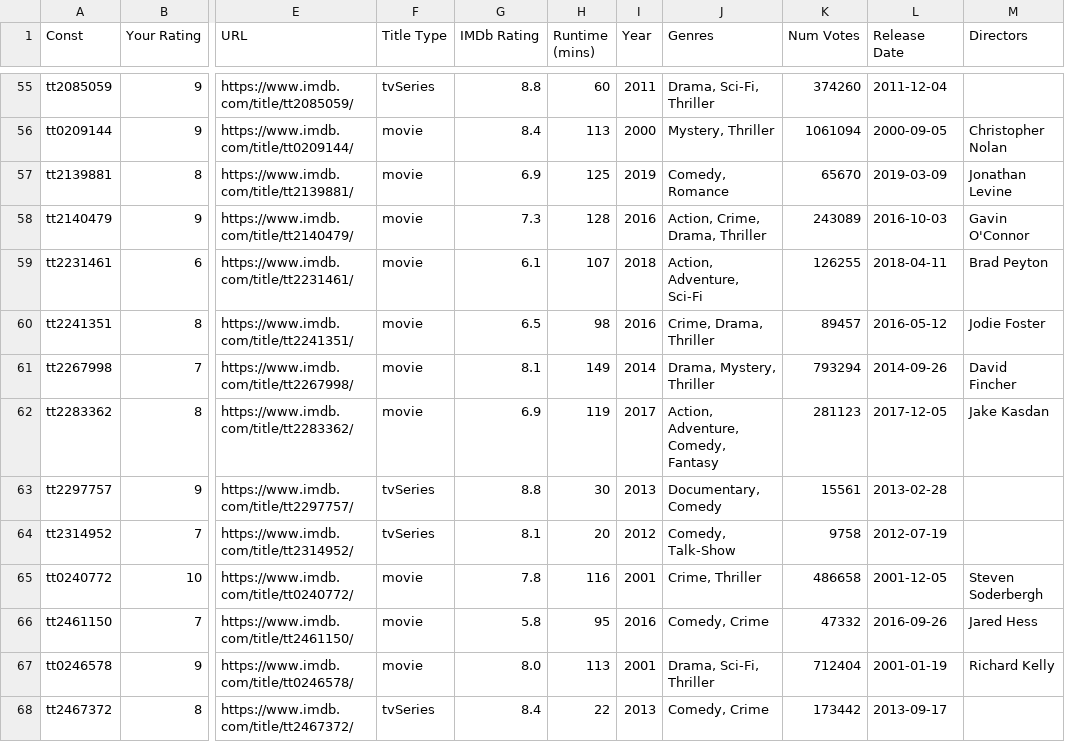
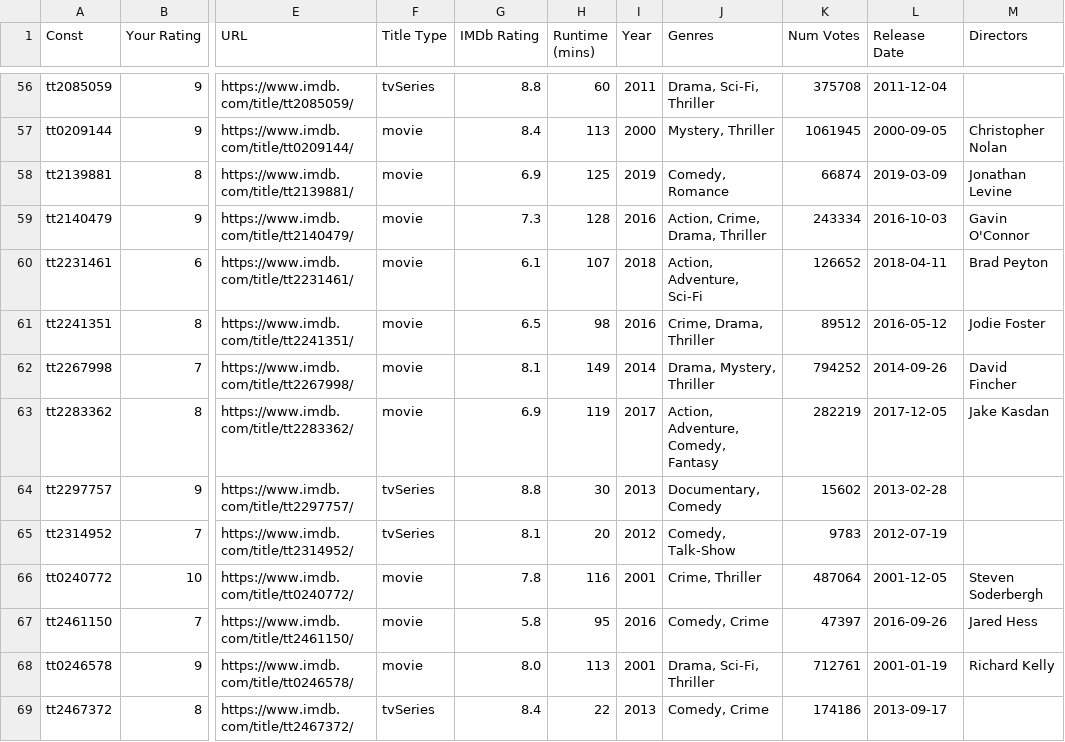
Before and after one commit to ethanfuerst/imdb-ratings-dashboard, a CSV file: ratings.csv, drawn as a sheet; only a part is shown, gaps mark what is left out; addresses are those after the commit; the diff covers the shown part only; the diff names each change by its address in the sheet, - before the commit and + after, or states it on an @@ line.

```diff
--- a/ratings.csv
+++ b/ratings.csv
-K56 (Num Votes): 374260
+K56 (Num Votes): 375708
-K57 (Num Votes): 1061094
+K57 (Num Votes): 1061945
-K58 (Num Votes): 65670
+K58 (Num Votes): 66874
-K59 (Num Votes): 243089
+K59 (Num Votes): 243334
-K60 (Num Votes): 126255
+K60 (Num Votes): 126652
-K61 (Num Votes): 89457
+K61 (Num Votes): 89512
-K62 (Num Votes): 793294
+K62 (Num Votes): 794252
-K63 (Num Votes): 281123
+K63 (Num Votes): 282219
-K64 (Num Votes): 15561
+K64 (Num Votes): 15602
-K65 (Num Votes): 9758
+K65 (Num Votes): 9783
-K66 (Num Votes): 486658
+K66 (Num Votes): 487064
-K67 (Num Votes): 47332
+K67 (Num Votes): 47397
-K68 (Num Votes): 712404
+K68 (Num Votes): 712761
-K69 (Num Votes): 173442
+K69 (Num Votes): 174186
```
Also changed, not shown: 2 added rows and 154 edited cells elsewhere in this file, ratings_clean.csv, 1 other file.
